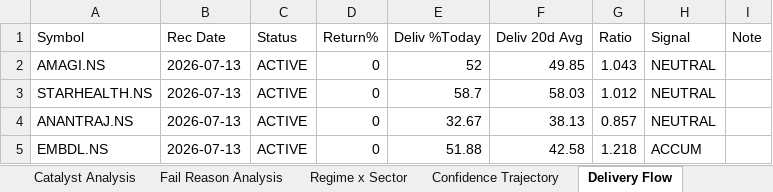
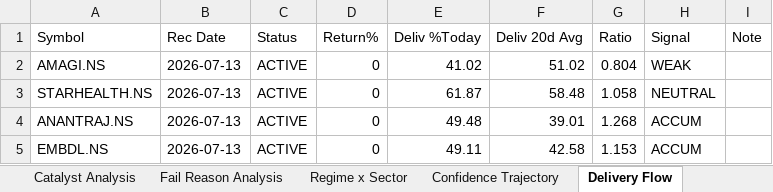
Before and after one commit to Gdsk-Sravan/Analyse-recommend-track, an Excel workbook: shadow_master.xlsx, sheet Delivery Flow, drawn as a sheet; values as stored, in another font and other column widths than the file's, no borders; the diff names each change by its address in the sheet, - before the commit and + after, or states it on an @@ line.

```diff
--- a/shadow_master.xlsx (sheet Delivery Flow)
+++ b/shadow_master.xlsx (sheet Delivery Flow)
-E2 (Deliv %Today): 52
+E2 (Deliv %Today): 41.02
-F2 (Deliv 20d Avg): 49.85
+F2 (Deliv 20d Avg): 51.02
-G2 (Ratio): 1.043
+G2 (Ratio): 0.804
-H2 (Signal): NEUTRAL
+H2 (Signal): WEAK
-E3 (Deliv %Today): 58.7
+E3 (Deliv %Today): 61.87
-F3 (Deliv 20d Avg): 58.03
+F3 (Deliv 20d Avg): 58.48
-G3 (Ratio): 1.012
+G3 (Ratio): 1.058
-E4 (Deliv %Today): 32.67
+E4 (Deliv %Today): 49.48
-F4 (Deliv 20d Avg): 38.13
+F4 (Deliv 20d Avg): 39.01
-G4 (Ratio): 0.857
+G4 (Ratio): 1.268
-H4 (Signal): NEUTRAL
+H4 (Signal): ACCUM
-E5 (Deliv %Today): 51.88
+E5 (Deliv %Today): 49.11
-G5 (Ratio): 1.218
+G5 (Ratio): 1.153
```
Also changed, not shown: sheet Sector Rotation, 1 other file.
